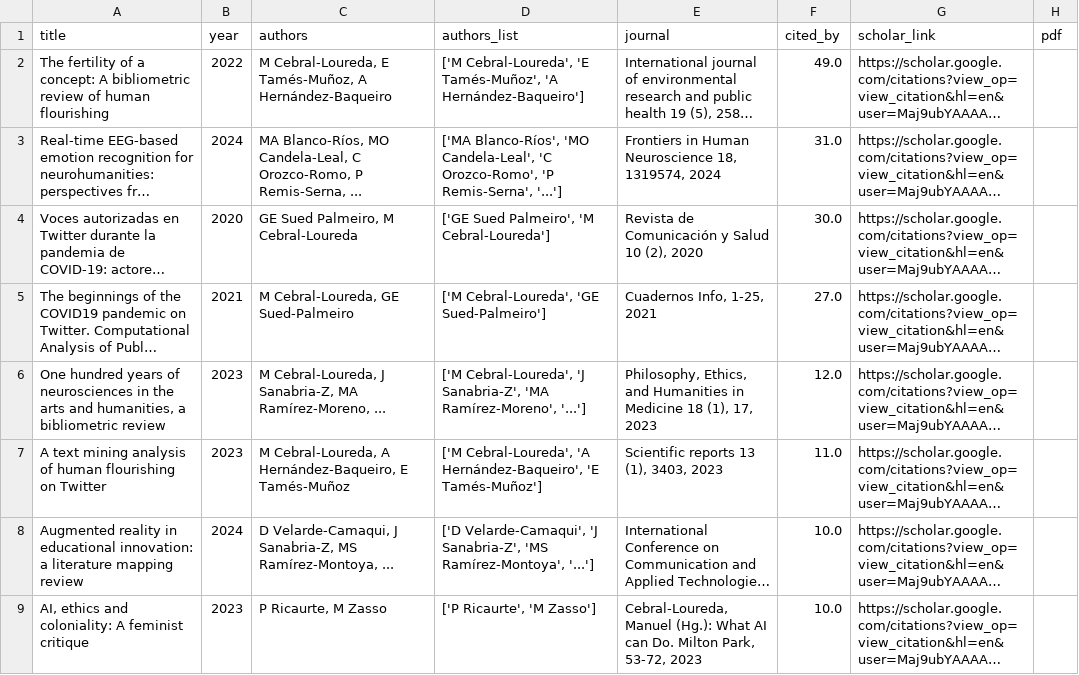
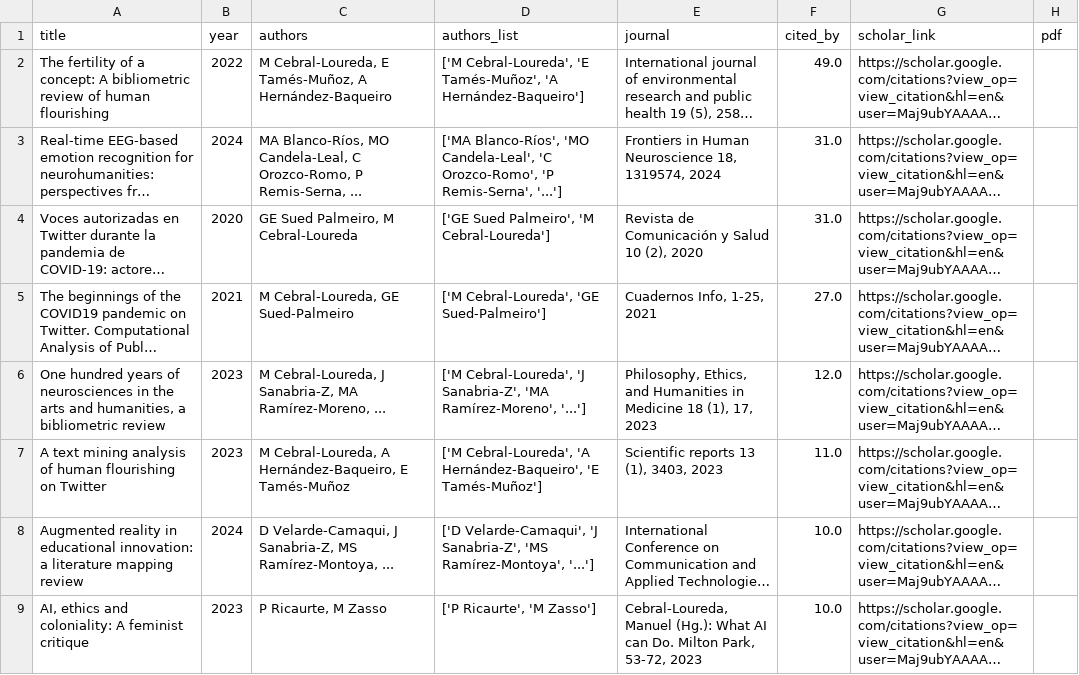
Before and after one commit to mancebral/personalWebsite, a CSV file: scholar.csv, drawn as a sheet; only a part is shown; long unchanged cells end in …; the diff names each change by its address in the sheet, - before the commit and + after, or states it on an @@ line.

```diff
--- a/scholar.csv
+++ b/scholar.csv
-F4 (cited_by): 30.0
+F4 (cited_by): 31.0
```
Also changed, not shown: scholar_profile.csv, 2 other files.
